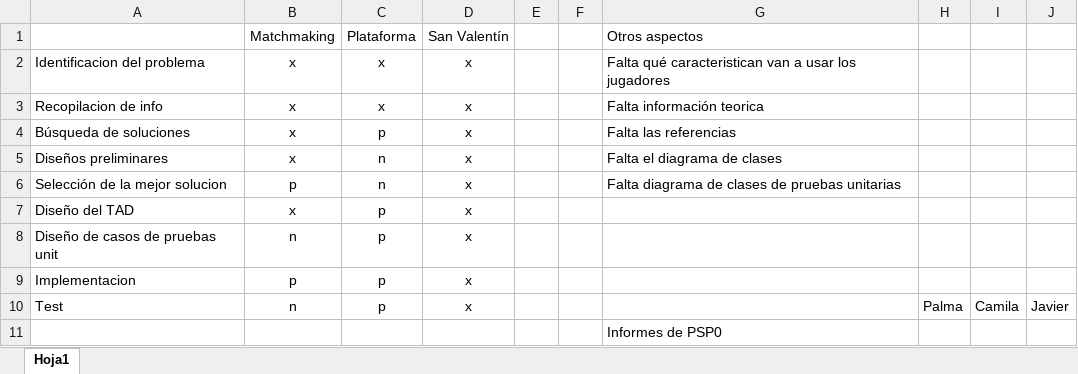
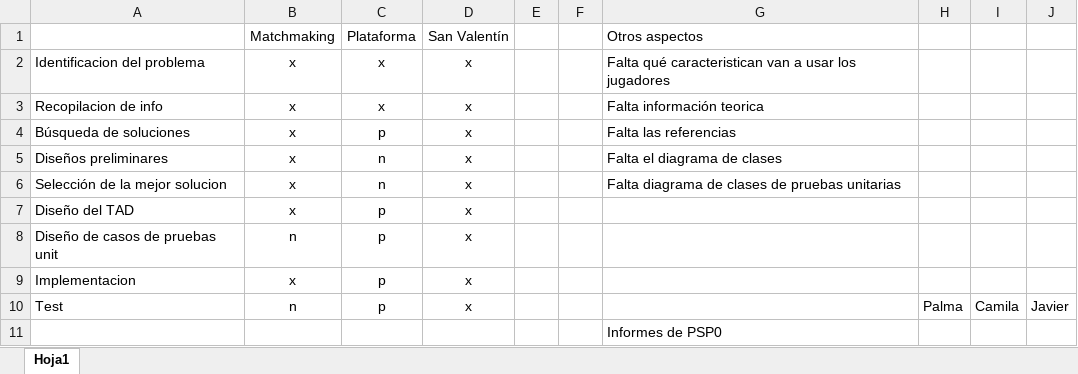
Before and after one commit to camilaleniss/AEDLABU2, an Excel workbook: Bibliografía/ToDO.xlsx, sheet Hoja1, drawn as a sheet; values as stored, in another font and other column widths than the file's, no borders; conditional formats not drawn; the diff names each change by its address in the sheet, - before the commit and + after, or states it on an @@ line.

```diff
--- a/Bibliografía/ToDO.xlsx (sheet Hoja1)
+++ b/Bibliografía/ToDO.xlsx (sheet Hoja1)
-B6: p
+B6: x
-B9: p
+B9: x
```
Also changed, not shown: 3 other files.
